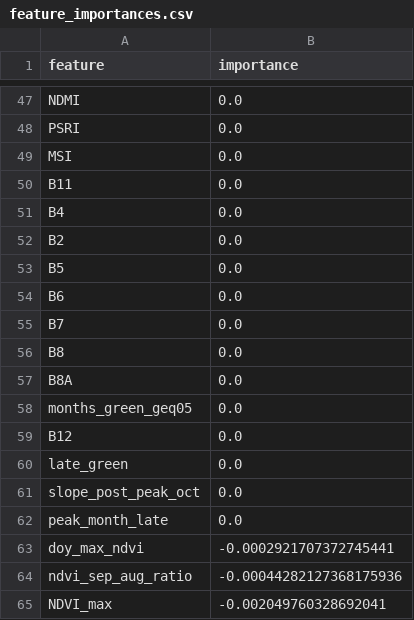
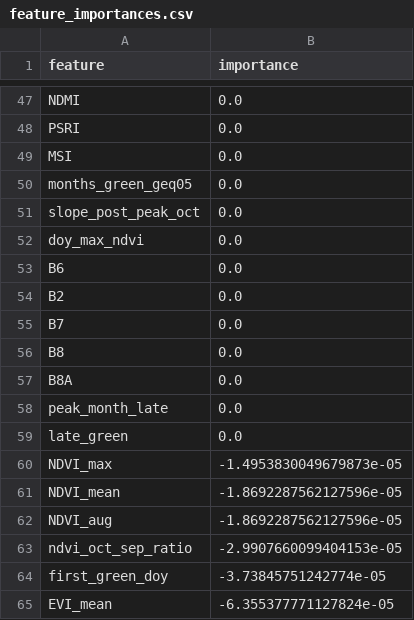
Before and after one commit to Martin42746284/BACKEND_AGRISAT, a CSV file: app/data/models/orge_rf/feature_importances.csv, drawn as a sheet; only a part is shown, gaps mark what is left out; the diff covers the shown part only.

```diff
--- a/app/data/models/orge_rf/feature_importances.csv
+++ b/app/data/models/orge_rf/feature_importances.csv
@@ -49,7 +49,7 @@ PSRI,0.0
 MSI,0.0
-B11,0.0
-B4,0.0
+months_green_geq05,0.0
+slope_post_peak_oct,0.0
+doy_max_ndvi,0.0
+B6,0.0
 B2,0.0
-B5,0.0
-B6,0.0
 B7,0.0
@@ -57,9 +57,9 @@ B8,0.0
 B8A,0.0
-months_green_geq05,0.0
-B12,0.0
+peak_month_late,0.0
 late_green,0.0
-slope_post_peak_oct,0.0
-peak_month_late,0.0
-doy_max_ndvi,-0.0002921707372745441
-ndvi_sep_aug_ratio,-0.00044282127368175936
-NDVI_max,-0.002049760328692041
+NDVI_max,-1.4953830049679873e-05
+NDVI_mean,-1.8692287562127596e-05
+NDVI_aug,-1.8692287562127596e-05
+ndvi_oct_sep_ratio,-2.9907660099404153e-05
+first_green_doy,-3.73845751242774e-05
+EVI_mean,-6.355377771127824e-05
```
Also changed, not shown: 22 added rows, 26 removed rows and 13 edited cells elsewhere in this file, 6 other files.
